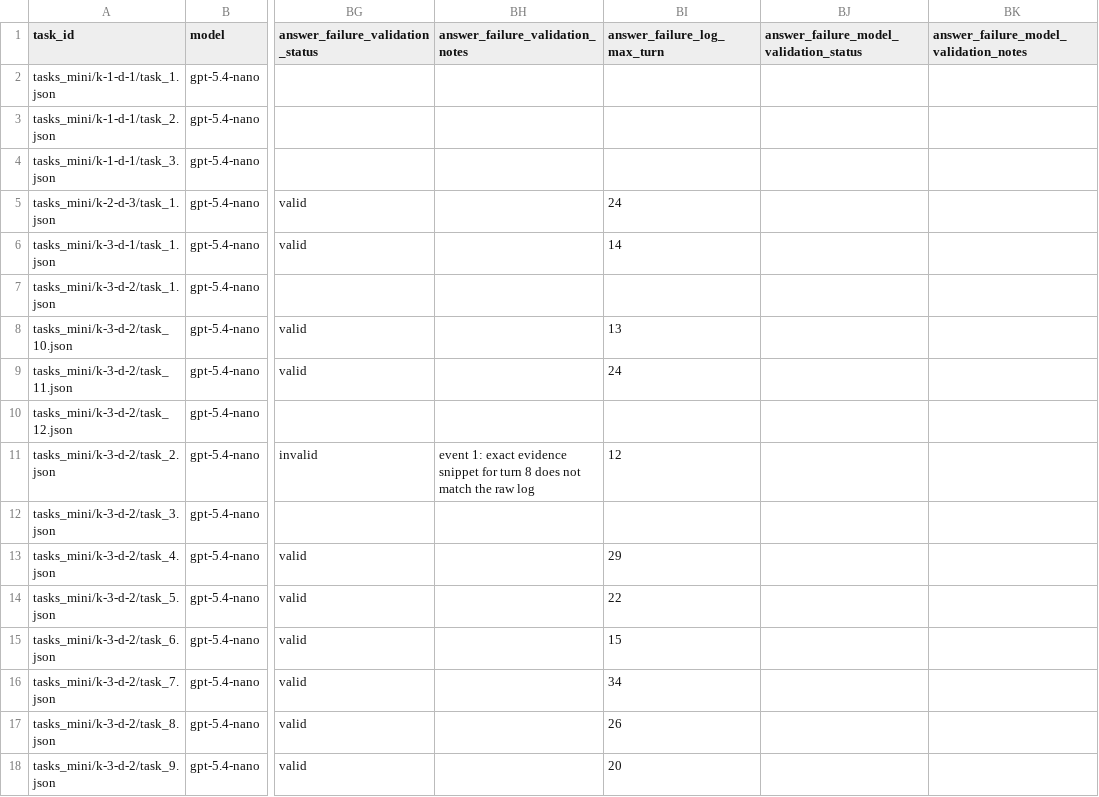
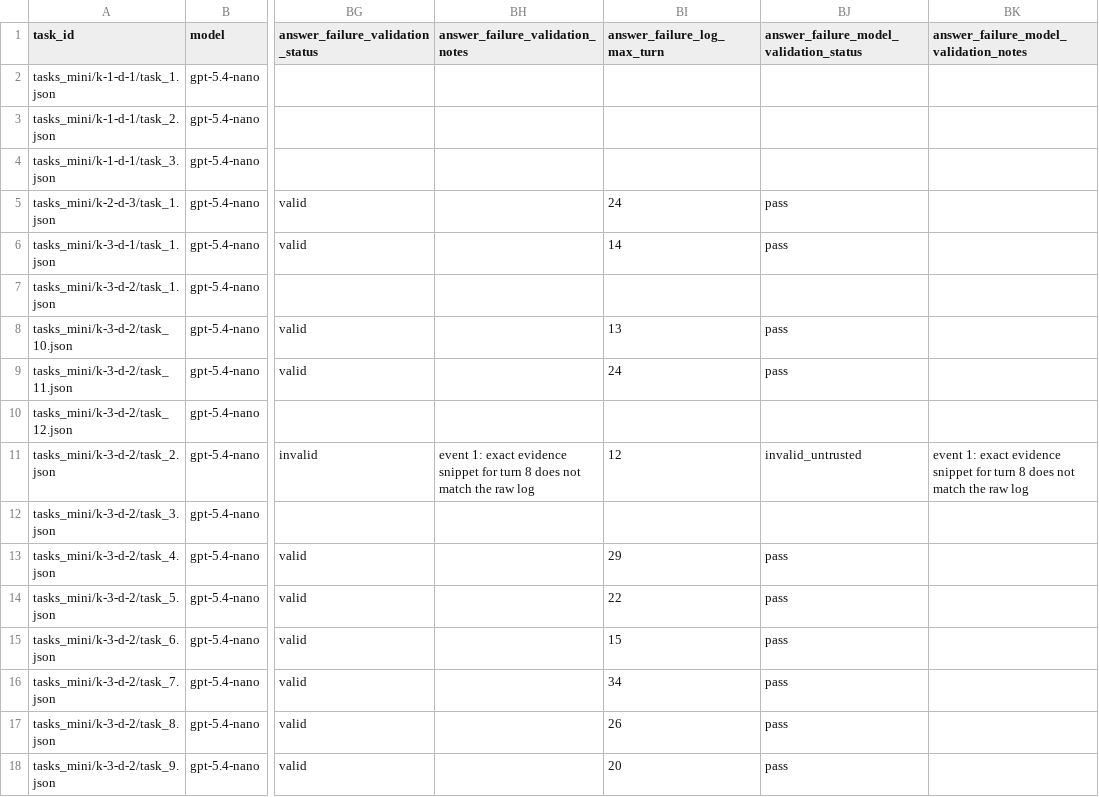
Before and after one commit to Austin-Senna/exploratory-qa-eval, a CSV file: results_semantic_answer_failures/modes/openai_gpt-5.4-nano/search_i_results_i_plani_k5_skills_off/eval_results.csv, drawn as a sheet; only a part is shown, gaps mark what is left out; the diff covers the shown part only; the diff names each change by its address in the sheet, - before the commit and + after, or states it on an @@ line.

```diff
--- a/results_semantic_answer_failures/modes/openai_gpt-5.4-nano/search_i_results_i_plani_k5_skills_off/eval_results.csv
+++ b/results_semantic_answer_failures/modes/openai_gpt-5.4-nano/search_i_results_i_plani_k5_skills_off/eval_results.csv
-BJ5:BJ6: (empty)
+BJ5:BJ6: pass
-BJ8:BJ9: (empty)
+BJ8:BJ9: pass
-BJ11: (empty)
+BJ11: invalid_untrusted
-BK11: (empty)
+BK11: event 1: exact evidence snippet for turn 8 does not match the raw log
-BJ13:BJ18: (empty)
+BJ13:BJ18: pass
```
Also changed, not shown: 110 edited cells elsewhere in this file, results_semantic_answer_failures/modes/openai_gpt-5-mini/search_d_results_i_plani_computei_k5_skills_off/eval_results.csv, results_semantic_answer_failures/modes/openai_gpt-5-mini/search_i_results_i_pland_computei_k5_skills_off/eval_results.csv, 28 other files.
